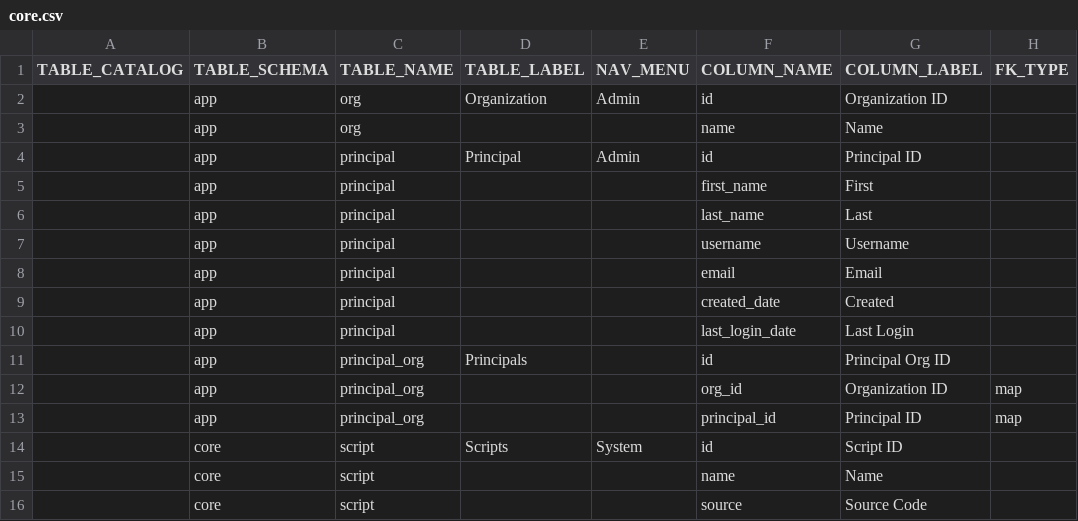
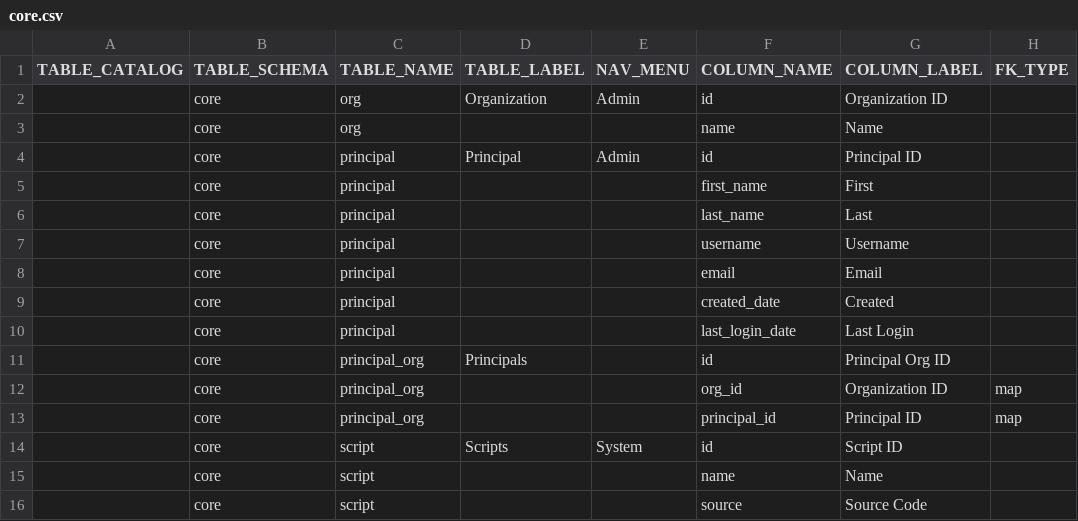
Before and after one commit to ekohlenberg/jumpstart, a CSV file: templates/core/core.csv, drawn as a sheet; only a part is shown; the diff covers the shown part only; the diff names each change by its address in the sheet, - before the commit and + after, or states it on an @@ line.

```diff
--- a/templates/core/core.csv
+++ b/templates/core/core.csv
-B2:B13 (TABLE_SCHEMA): app
+B2:B13 (TABLE_SCHEMA): core
```
Also changed, not shown: 16 edited cells elsewhere in this file, 13 other files.
